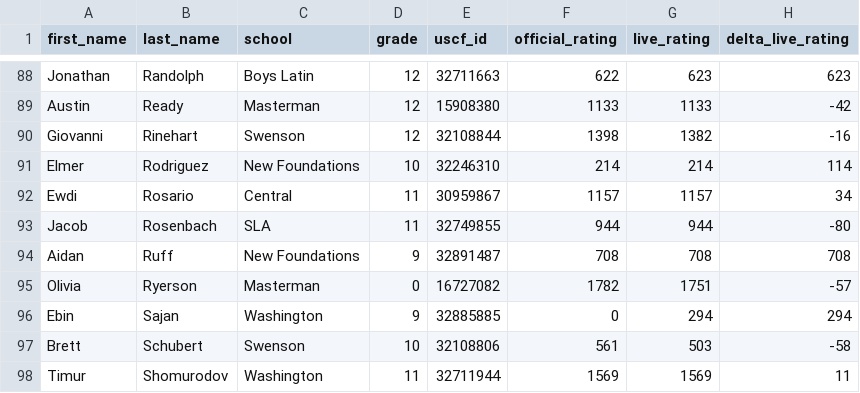
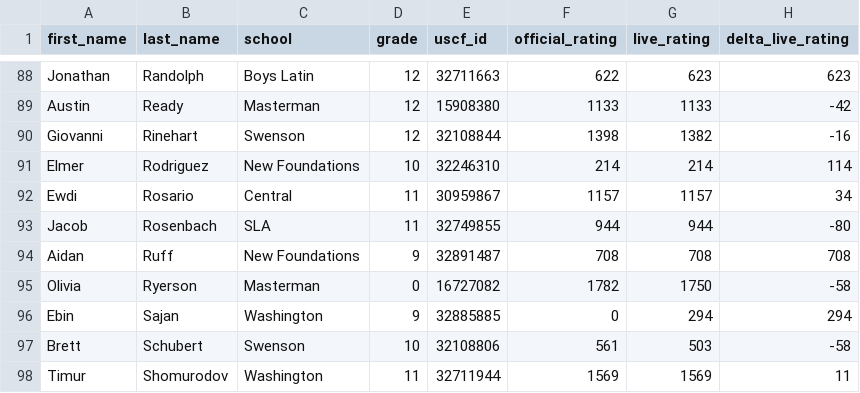
Before and after one commit to redcomp16/checkchesser, a CSV file: backend/players/players.csv, drawn as a sheet; only a part is shown, gaps mark what is left out.

```diff
--- a/backend/players/players.csv
+++ b/backend/players/players.csv
@@ -94,3 +94,3 @@ Jacob,Rosenbach,SLA,11,32749855,944,944,-80
 Aidan,Ruff,New Foundations,9,32891487,708,708,708
-Olivia,Ryerson,Masterman,0,16727082,1782,1751,-57
+Olivia,Ryerson,Masterman,0,16727082,1782,1750,-58
 Ebin,Sajan,Washington,9,32885885,0,294,294
```
